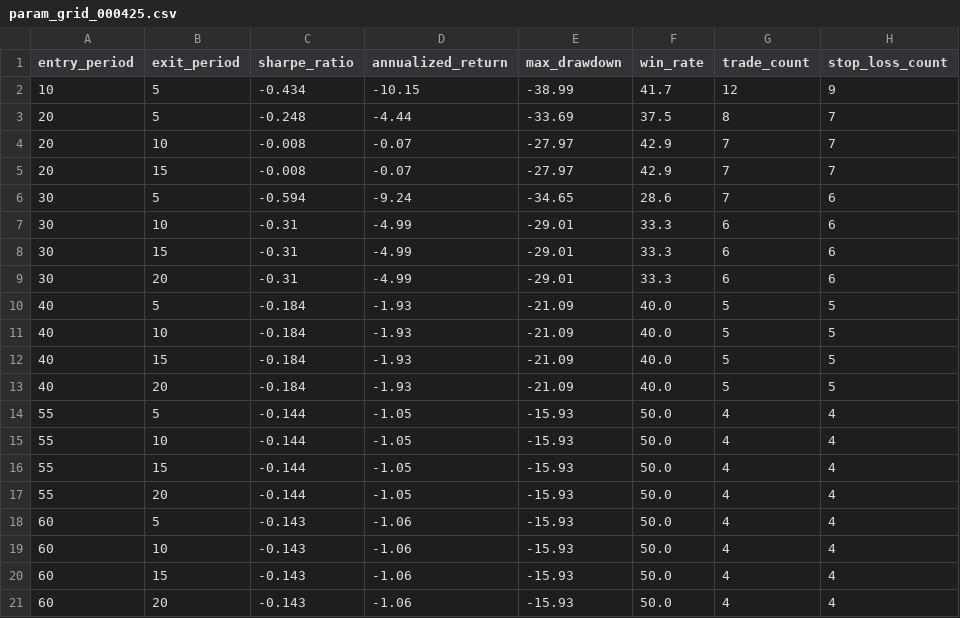
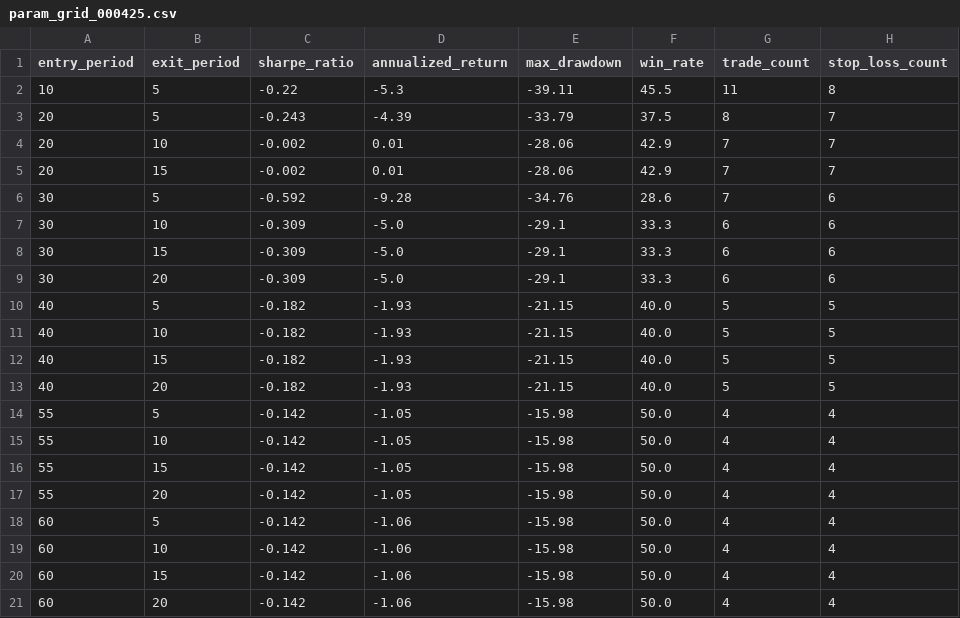
Before and after one commit to wangmx816/turtle-quant-strategy, a CSV file: output/param_grid_000425.csv, drawn as a sheet.

```diff
--- a/output/param_grid_000425.csv
+++ b/output/param_grid_000425.csv
@@ -1,21 +1,21 @@
 entry_period,exit_period,sharpe_ratio,annualized_return,max_drawdown,win_rate,trade_count,stop_loss_count
-10,5,-0.434,-10.15,-38.99,41.7,12,9
-20,5,-0.248,-4.44,-33.69,37.5,8,7
-20,10,-0.008,-0.07,-27.97,42.9,7,7
-20,15,-0.008,-0.07,-27.97,42.9,7,7
-30,5,-0.594,-9.24,-34.65,28.6,7,6
-30,10,-0.31,-4.99,-29.01,33.3,6,6
-30,15,-0.31,-4.99,-29.01,33.3,6,6
-30,20,-0.31,-4.99,-29.01,33.3,6,6
-40,5,-0.184,-1.93,-21.09,40.0,5,5
-40,10,-0.184,-1.93,-21.09,40.0,5,5
-40,15,-0.184,-1.93,-21.09,40.0,5,5
-40,20,-0.184,-1.93,-21.09,40.0,5,5
-55,5,-0.144,-1.05,-15.93,50.0,4,4
-55,10,-0.144,-1.05,-15.93,50.0,4,4
-55,15,-0.144,-1.05,-15.93,50.0,4,4
-55,20,-0.144,-1.05,-15.93,50.0,4,4
-60,5,-0.143,-1.06,-15.93,50.0,4,4
-60,10,-0.143,-1.06,-15.93,50.0,4,4
-60,15,-0.143,-1.06,-15.93,50.0,4,4
-60,20,-0.143,-1.06,-15.93,50.0,4,4
+10,5,-0.22,-5.3,-39.11,45.5,11,8
+20,5,-0.243,-4.39,-33.79,37.5,8,7
+20,10,-0.002,0.01,-28.06,42.9,7,7
+20,15,-0.002,0.01,-28.06,42.9,7,7
+30,5,-0.592,-9.28,-34.76,28.6,7,6
+30,10,-0.309,-5.0,-29.1,33.3,6,6
+30,15,-0.309,-5.0,-29.1,33.3,6,6
+30,20,-0.309,-5.0,-29.1,33.3,6,6
+40,5,-0.182,-1.93,-21.15,40.0,5,5
+40,10,-0.182,-1.93,-21.15,40.0,5,5
+40,15,-0.182,-1.93,-21.15,40.0,5,5
+40,20,-0.182,-1.93,-21.15,40.0,5,5
+55,5,-0.142,-1.05,-15.98,50.0,4,4
+55,10,-0.142,-1.05,-15.98,50.0,4,4
+55,15,-0.142,-1.05,-15.98,50.0,4,4
+55,20,-0.142,-1.05,-15.98,50.0,4,4
+60,5,-0.142,-1.06,-15.98,50.0,4,4
+60,10,-0.142,-1.06,-15.98,50.0,4,4
+60,15,-0.142,-1.06,-15.98,50.0,4,4
+60,20,-0.142,-1.06,-15.98,50.0,4,4
```
Also changed, not shown: data/000425_daily.csv, data/002202_daily.csv, 16 other files.
